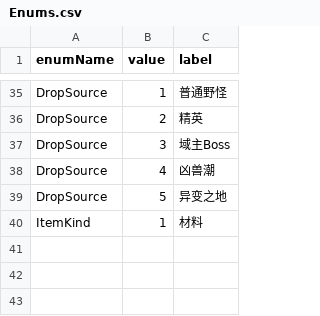
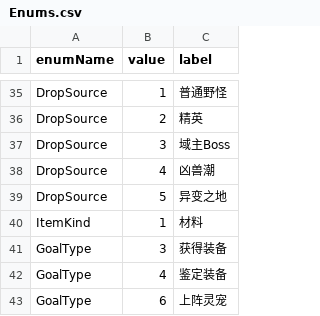
Before and after one commit to ligoudan95/fangzhi, a CSV file: tables/Enums.csv, drawn as a sheet; only a part is shown, gaps mark what is left out; the diff names each change by its address in the sheet, - before the commit and + after, or states it on an @@ line.

```diff
--- a/tables/Enums.csv
+++ b/tables/Enums.csv
+row 41: GoalType | 3 | 获得装备
+row 42: GoalType | 4 | 鉴定装备
+row 43: GoalType | 6 | 上阵灵宠
```
Also changed, not shown: tables/MainQuest.csv, 10 other files.
